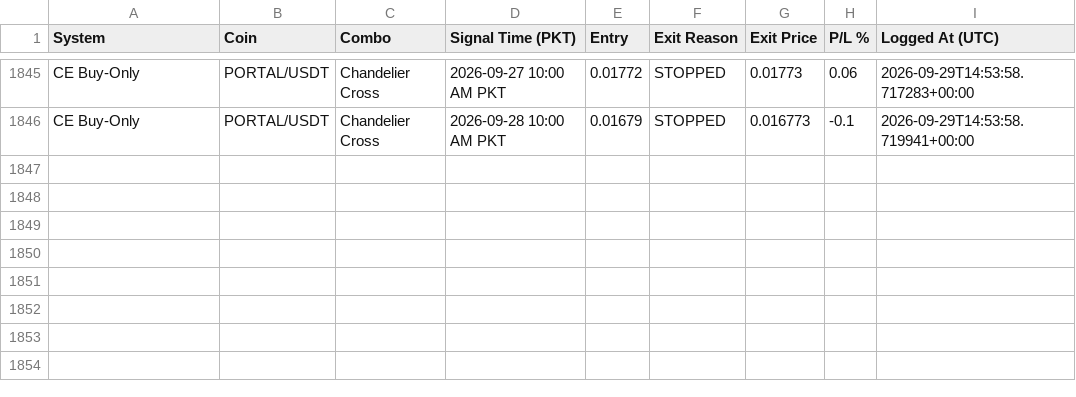
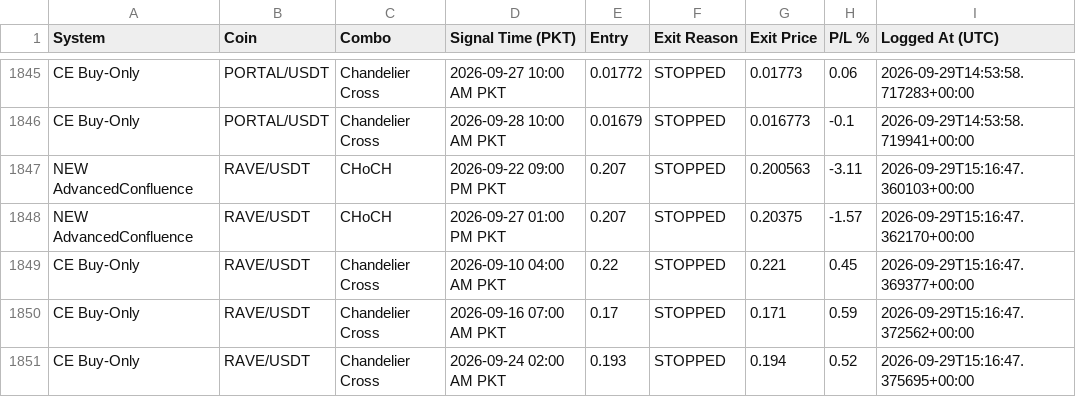
Before and after one commit to Asifali549/Asif-Ali, a CSV file: closed_trades_log.csv, drawn as a sheet; only a part is shown, gaps mark what is left out; the diff names each change by its address in the sheet, - before the commit and + after, or states it on an @@ line.

```diff
--- a/closed_trades_log.csv
+++ b/closed_trades_log.csv
+row 1847: NEW AdvancedConfluence | RAVE/USDT | CHoCH | 2026-09-22 09:00 PM PKT | 0.207 | STOPPED | 0.200563 | -3.11 | 2026-09-29T15:16:47.360103+00:00
+row 1848: NEW AdvancedConfluence | RAVE/USDT | CHoCH | 2026-09-27 01:00 PM PKT | 0.207 | STOPPED | 0.20375 | -1.57 | 2026-09-29T15:16:47.362170+00:00
+row 1849: CE Buy-Only | RAVE/USDT | Chandelier Cross | 2026-09-10 04:00 AM PKT | 0.22 | STOPPED | 0.221 | 0.45 | 2026-09-29T15:16:47.369377+00:00
+row 1850: CE Buy-Only | RAVE/USDT | Chandelier Cross | 2026-09-16 07:00 AM PKT | 0.17 | STOPPED | 0.171 | 0.59 | 2026-09-29T15:16:47.372562+00:00
+row 1851: CE Buy-Only | RAVE/USDT | Chandelier Cross | 2026-09-24 02:00 AM PKT | 0.193 | STOPPED | 0.194 | 0.52 | 2026-09-29T15:16:47.375695+00:00
```
Also changed, not shown: 2 other files.
